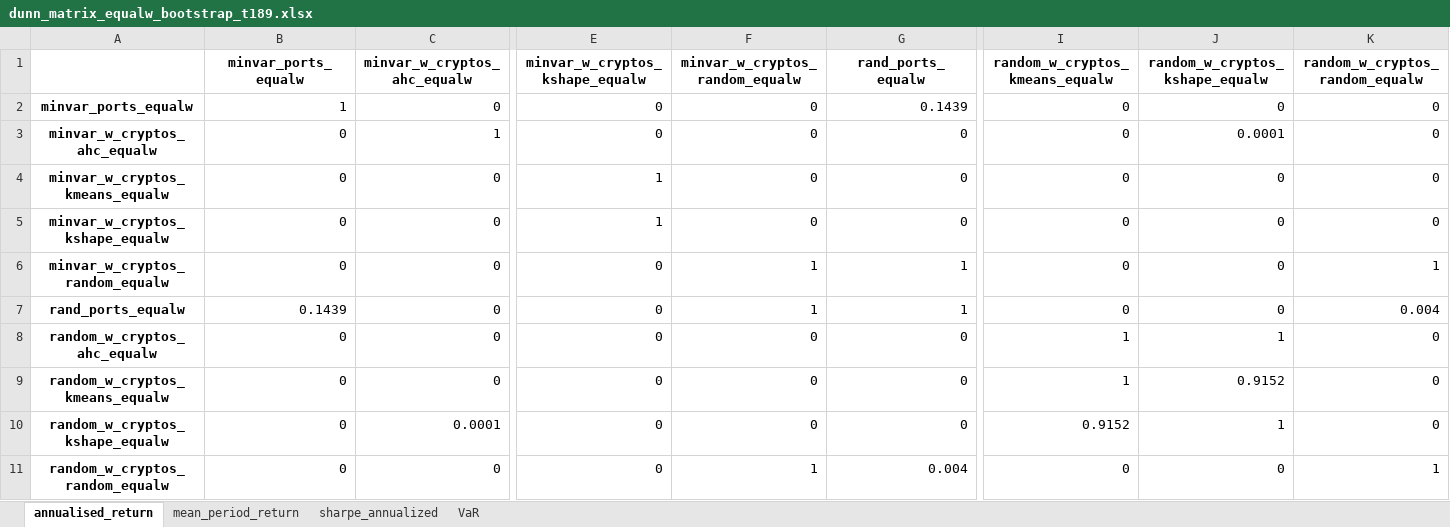
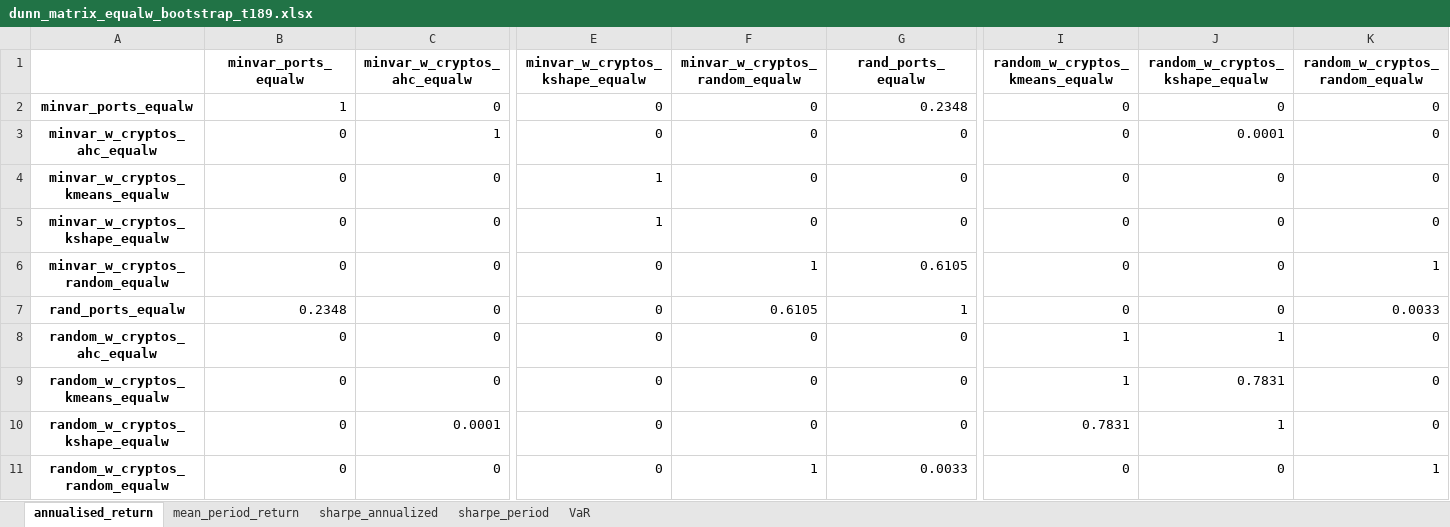
Before and after one commit to KirillKovalchuk02/thesis_clustering, an Excel workbook: simulation_results/dunn_matrix_equalw_bootstrap_t189.xlsx, sheet annualised_return, drawn as a sheet; only a part is shown, gaps mark what is left out; values as stored, in another font and other column widths than the file's, no borders; the diff names each change by its address in the sheet, - before the commit and + after, or states it on an @@ line.

```diff
--- a/simulation_results/dunn_matrix_equalw_bootstrap_t189.xlsx (sheet annualised_return)
+++ b/simulation_results/dunn_matrix_equalw_bootstrap_t189.xlsx (sheet annualised_return)
+sheet tab: sharpe_period
-G2 (rand_ports_equalw): 0.1439
+G2 (rand_ports_equalw): 0.2348
-G6 (rand_ports_equalw): 1
+G6 (rand_ports_equalw): 0.6105
-B7 (minvar_ports_equalw): 0.1439
+B7 (minvar_ports_equalw): 0.2348
-F7 (minvar_w_cryptos_random_equalw): 1
+F7 (minvar_w_cryptos_random_equalw): 0.6105
-K7 (random_w_cryptos_random_equalw): 0.004
+K7 (random_w_cryptos_random_equalw): 0.0033
-J9 (random_w_cryptos_kshape_equalw): 0.9152
+J9 (random_w_cryptos_kshape_equalw): 0.7831
-I10 (random_w_cryptos_kmeans_equalw): 0.9152
+I10 (random_w_cryptos_kmeans_equalw): 0.7831
-G11 (rand_ports_equalw): 0.004
+G11 (rand_ports_equalw): 0.0033
```
Also changed, not shown: sheet mean_period_return, sheet sharpe_annualized, sheet VaR, combined_stats.xlsx, simulation_results/dunn_matrix_equalw_bootstrap_t252.xlsx, 13 other files.
